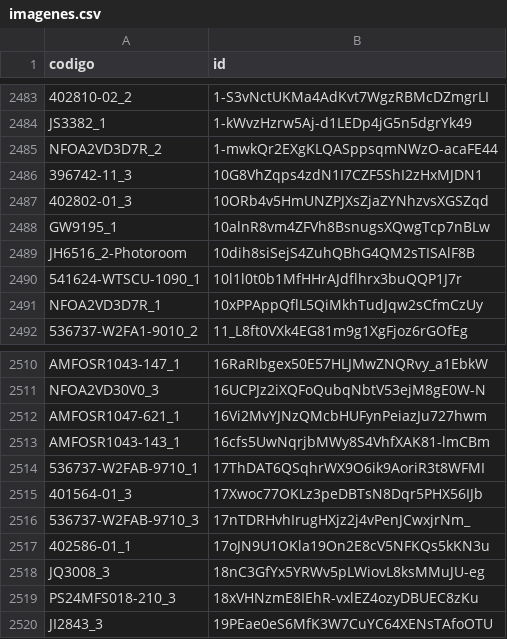
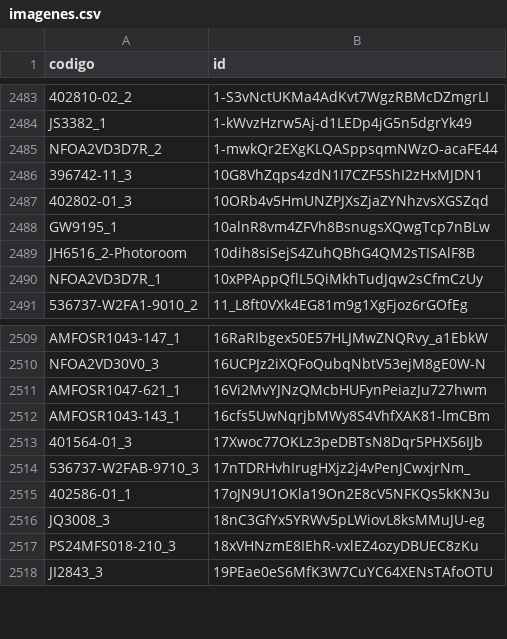
Before and after one commit to luisob10/repositorio_imagenes, a CSV file: imagenes.csv, drawn as a sheet; only a part is shown, gaps mark what is left out; the diff names each change by its address in the sheet, - before the commit and + after, or states it on an @@ line.

Commit message:
imagenes.csv

```diff
--- a/imagenes.csv
+++ b/imagenes.csv
-row 2490: 541624-WTSCU-1090_1 | 10l1l0t0b1MfHHrAJdflhrx3buQQP1J7r
-row 2514: 536737-W2FAB-9710_1 | 17ThDAT6QSqhrWX9O6ik9AoriR3t8WFMI
```
